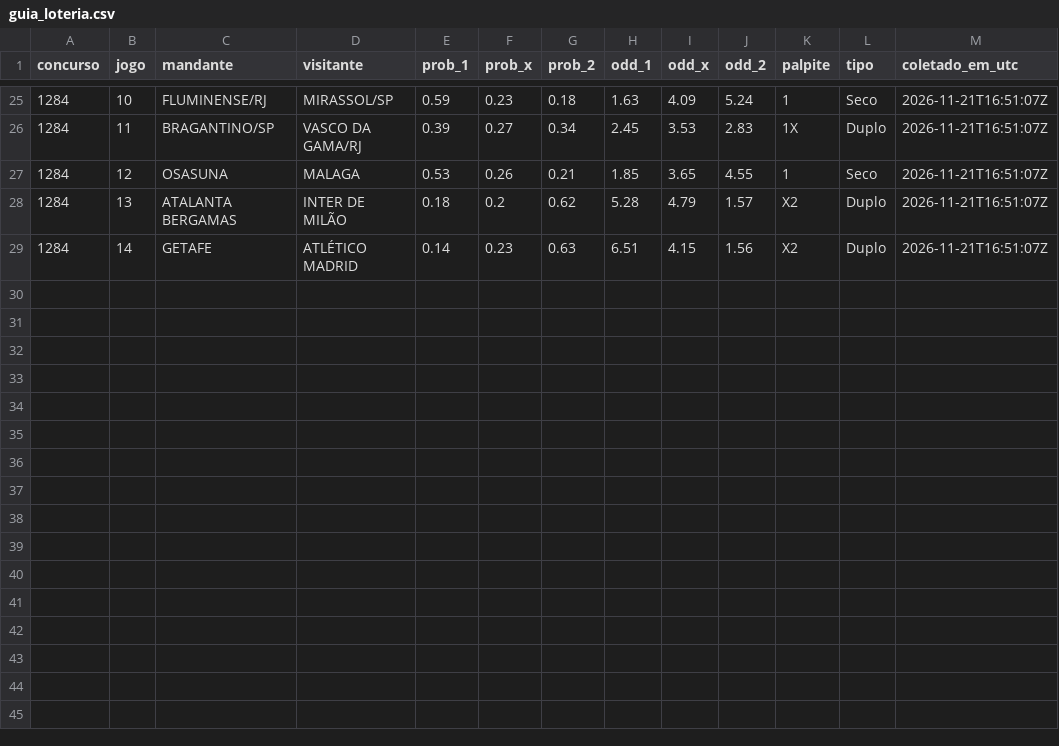
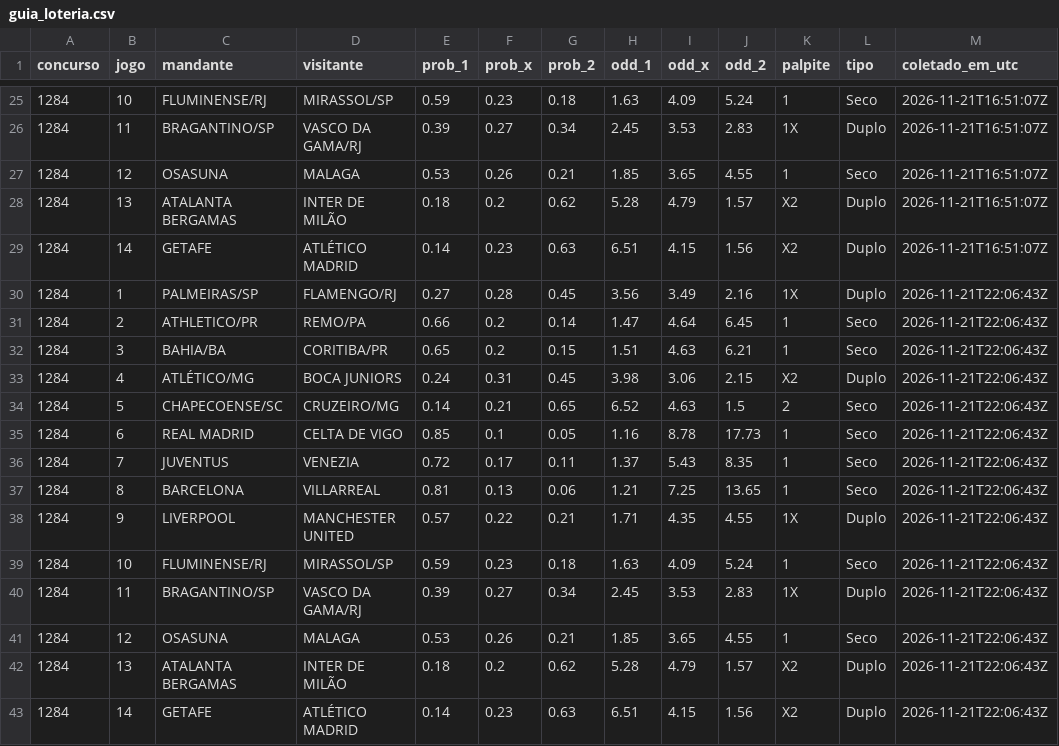
Before and after one commit to marinholuiz2015-tech/loteca-simulador, a CSV file: coleta/dados/guia_loteria.csv, drawn as a sheet; only a part is shown, gaps mark what is left out; the diff names each change by its address in the sheet, - before the commit and + after, or states it on an @@ line.

```diff
--- a/coleta/dados/guia_loteria.csv
+++ b/coleta/dados/guia_loteria.csv
+row 30: 1284 | 1 | PALMEIRAS/SP | FLAMENGO/RJ | 0.27 | 0.28 | 0.45 | 3.56 | 3.49 | 2.16 | 1X | Duplo | 2026-11-21T22:06:43Z
+row 31: 1284 | 2 | ATHLETICO/PR | REMO/PA | 0.66 | 0.2 | 0.14 | 1.47 | 4.64 | 6.45 | 1 | Seco | 2026-11-21T22:06:43Z
+row 32: 1284 | 3 | BAHIA/BA | CORITIBA/PR | 0.65 | 0.2 | 0.15 | 1.51 | 4.63 | 6.21 | 1 | Seco | 2026-11-21T22:06:43Z
+row 33: 1284 | 4 | ATLÉTICO/MG | BOCA JUNIORS | 0.24 | 0.31 | 0.45 | 3.98 | 3.06 | 2.15 | X2 | Duplo | 2026-11-21T22:06:43Z
+row 34: 1284 | 5 | CHAPECOENSE/SC | CRUZEIRO/MG | 0.14 | 0.21 | 0.65 | 6.52 | 4.63 | 1.5 | 2 | Seco | 2026-11-21T22:06:43Z
+row 35: 1284 | 6 | REAL MADRID | CELTA DE VIGO | 0.85 | 0.1 | 0.05 | 1.16 | 8.78 | 17.73 | 1 | Seco | 2026-11-21T22:06:43Z
+row 36: 1284 | 7 | JUVENTUS | VENEZIA | 0.72 | 0.17 | 0.11 | 1.37 | 5.43 | 8.35 | 1 | Seco | 2026-11-21T22:06:43Z
+row 37: 1284 | 8 | BARCELONA | VILLARREAL | 0.81 | 0.13 | 0.06 | 1.21 | 7.25 | 13.65 | 1 | Seco | 2026-11-21T22:06:43Z
+row 38: 1284 | 9 | LIVERPOOL | MANCHESTER UNITED | 0.57 | 0.22 | 0.21 | 1.71 | 4.35 | 4.55 | 1X | Duplo | 2026-11-21T22:06:43Z
+row 39: 1284 | 10 | FLUMINENSE/RJ | MIRASSOL/SP | 0.59 | 0.23 | 0.18 | 1.63 | 4.09 | 5.24 | 1 | Seco | 2026-11-21T22:06:43Z
+row 40: 1284 | 11 | BRAGANTINO/SP | VASCO DA GAMA/RJ | 0.39 | 0.27 | 0.34 | 2.45 | 3.53 | 2.83 | 1X | Duplo | 2026-11-21T22:06:43Z
+row 41: 1284 | 12 | OSASUNA | MALAGA | 0.53 | 0.26 | 0.21 | 1.85 | 3.65 | 4.55 | 1 | Seco | 2026-11-21T22:06:43Z
+row 42: 1284 | 13 | ATALANTA BERGAMAS | INTER DE MILÃO | 0.18 | 0.2 | 0.62 | 5.28 | 4.79 | 1.57 | X2 | Duplo | 2026-11-21T22:06:43Z
+row 43: 1284 | 14 | GETAFE | ATLÉTICO MADRID | 0.14 | 0.23 | 0.63 | 6.51 | 4.15 | 1.56 | X2 | Duplo | 2026-11-21T22:06:43Z
```
Also changed, not shown: 1 other file.
